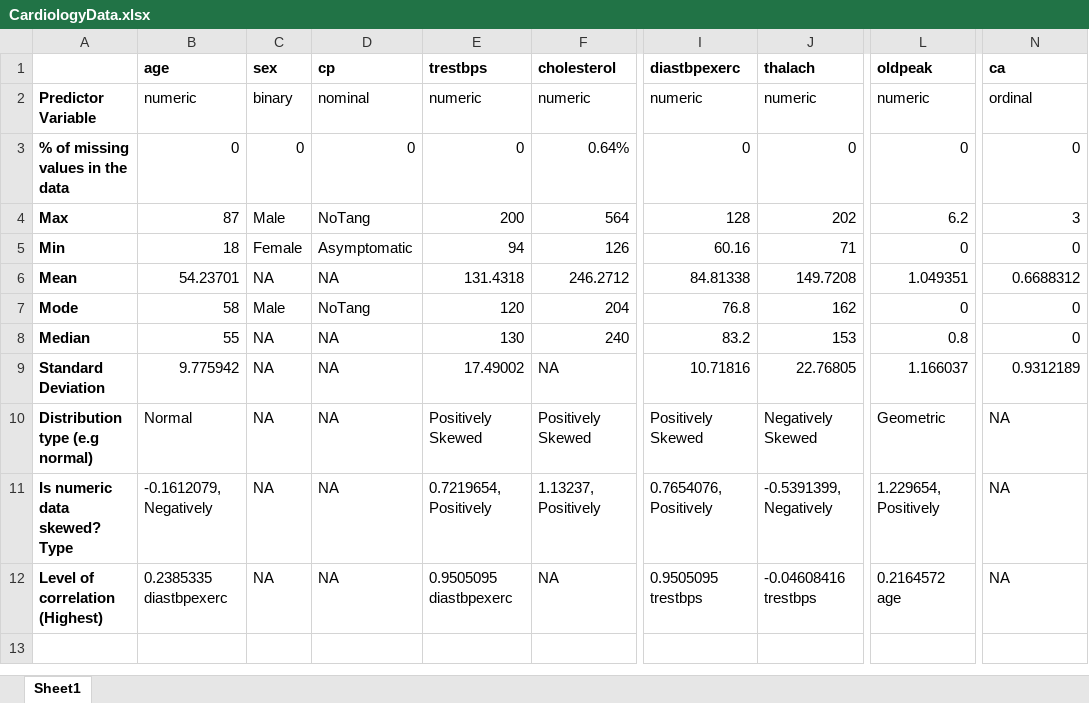
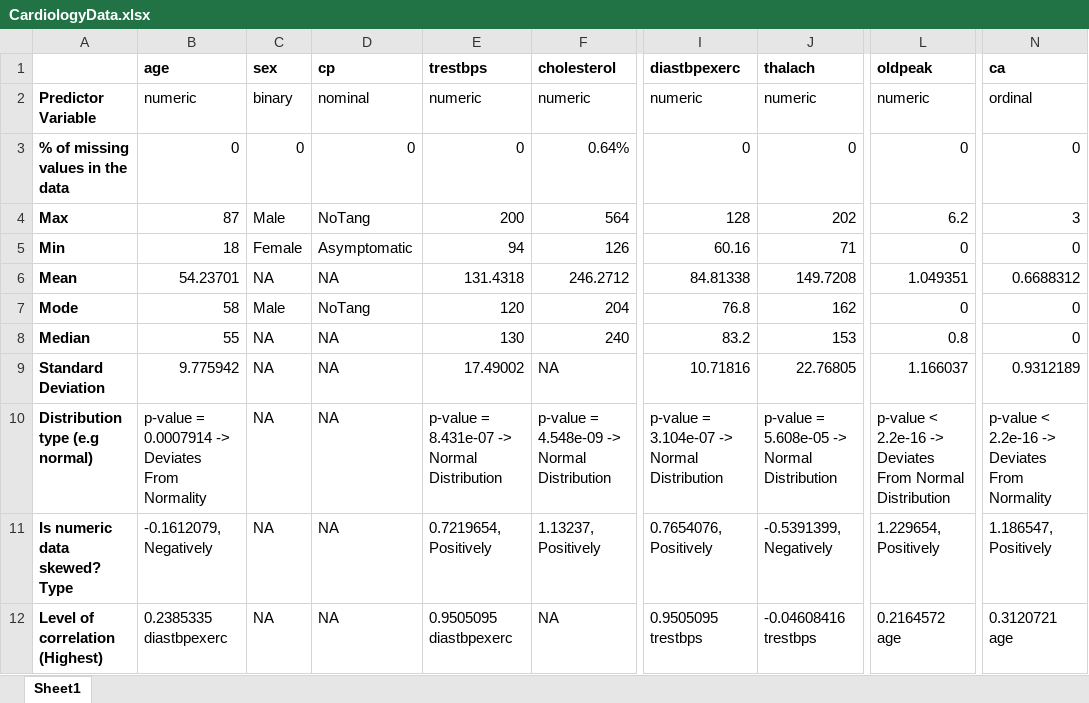
Before and after one commit to conorgriffin1995/RCA1, an Excel workbook: CardiologyData.xlsx, sheet Sheet1, drawn as a sheet; only a part is shown, gaps mark what is left out; values as stored, in another font and other column widths than the file's, no borders; the diff names each change by its address in the sheet, - before the commit and + after, or states it on an @@ line.

```diff
--- a/CardiologyData.xlsx (sheet Sheet1)
+++ b/CardiologyData.xlsx (sheet Sheet1)
-B10 (age): Normal
+B10 (age): p-value = 0.0007914 -> Deviates From Normality
-E10 (trestbps): Positively Skewed
+E10 (trestbps): p-value = 8.431e-07 -> Normal Distribution
-F10 (cholesterol): Positively Skewed
+F10 (cholesterol): p-value = 4.548e-09 -> Normal Distribution
-I10 (diastbpexerc): Positively Skewed
+I10 (diastbpexerc): p-value = 3.104e-07 -> Normal Distribution
-J10 (thalach): Negatively Skewed
+J10 (thalach): p-value = 5.608e-05 -> Normal Distribution
-L10 (oldpeak): Geometric
+L10 (oldpeak): p-value < 2.2e-16 -> Deviates From Normal Distribution
-N10 (ca): NA
+N10 (ca): p-value < 2.2e-16 -> Deviates From Normality
-N11 (ca): NA
+N11 (ca): 1.186547, Positively
-N12 (ca): NA
+N12 (ca): 0.3120721 age
```
Also changed, not shown: 2 other files.
